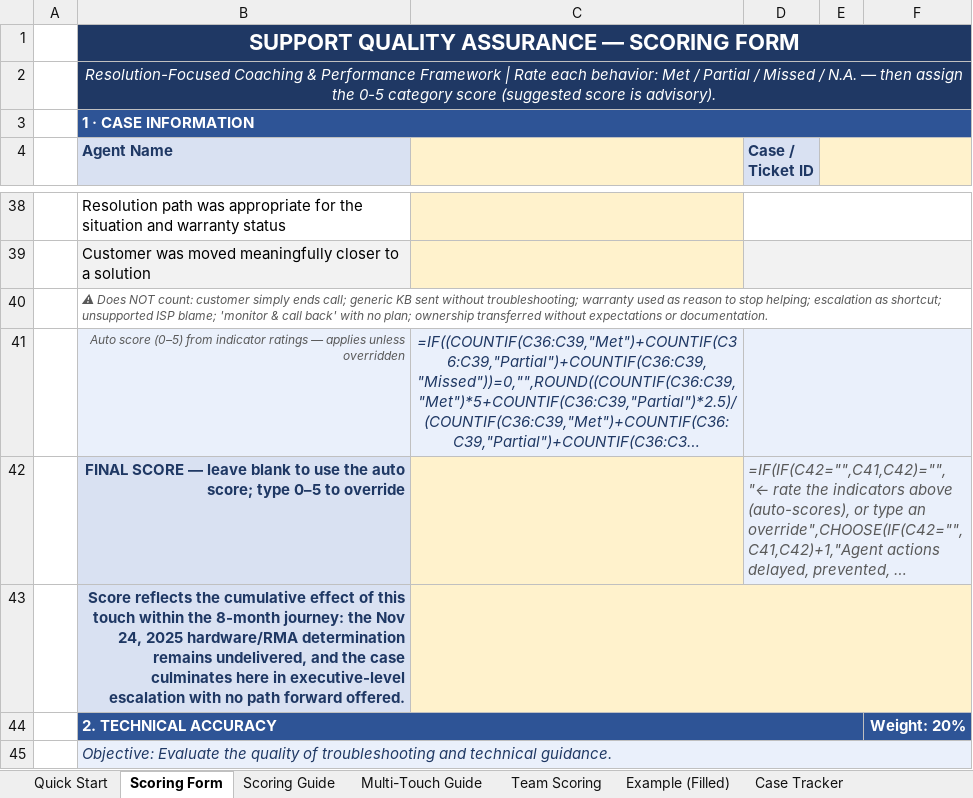
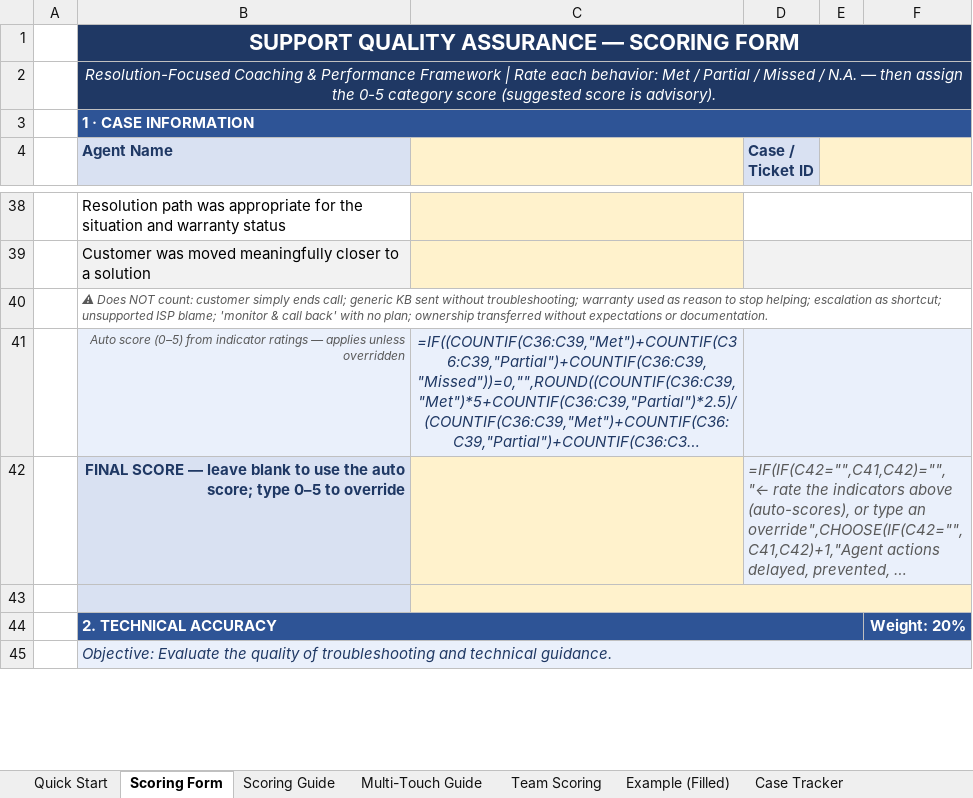
Before and after one commit to edmarpadayhag-vscode/Linksys-QA-Rubric-Form, an Excel workbook: QA Scoring Form Template.xlsx, sheet Scoring Form, drawn as a sheet; only a part is shown, gaps mark what is left out; long unchanged cells end in …; values as stored, in another font and other column widths than the file's, no borders; formulas without a stored value are shown as written; conditional formats not drawn; the diff covers the shown part only; the diff names each change by its address in the sheet, - before the commit and + after, or states it on an @@ line.

```diff
--- a/QA Scoring Form Template.xlsx (sheet Scoring Form)
+++ b/QA Scoring Form Template.xlsx (sheet Scoring Form)
-B43 (Agent Name): Score reflects the cumulative effect of this touch within the 8-month journey: the Nov 24, 2025 hardware/RMA determination remains undelivered, and the case culminates here in executive-level escalation with no path forward offered.
+B43 (Agent Name): (empty)
```
Also changed, not shown: 7 edited cells elsewhere in this sheet, 1 other file.
